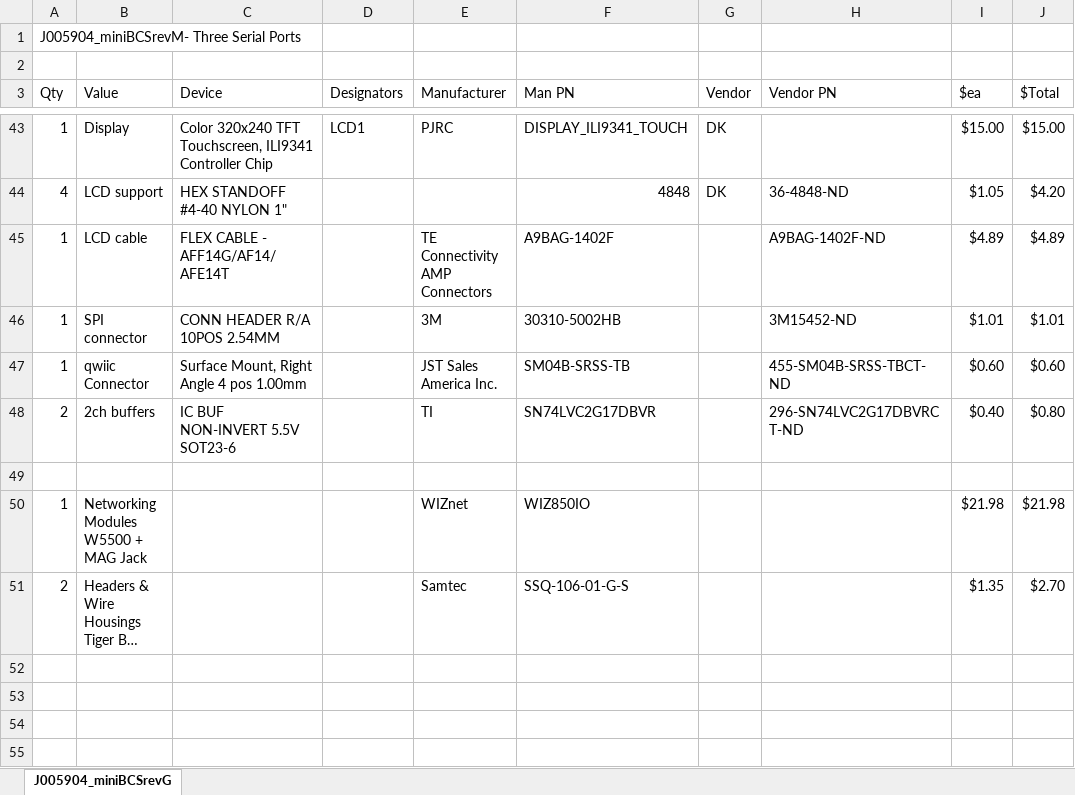
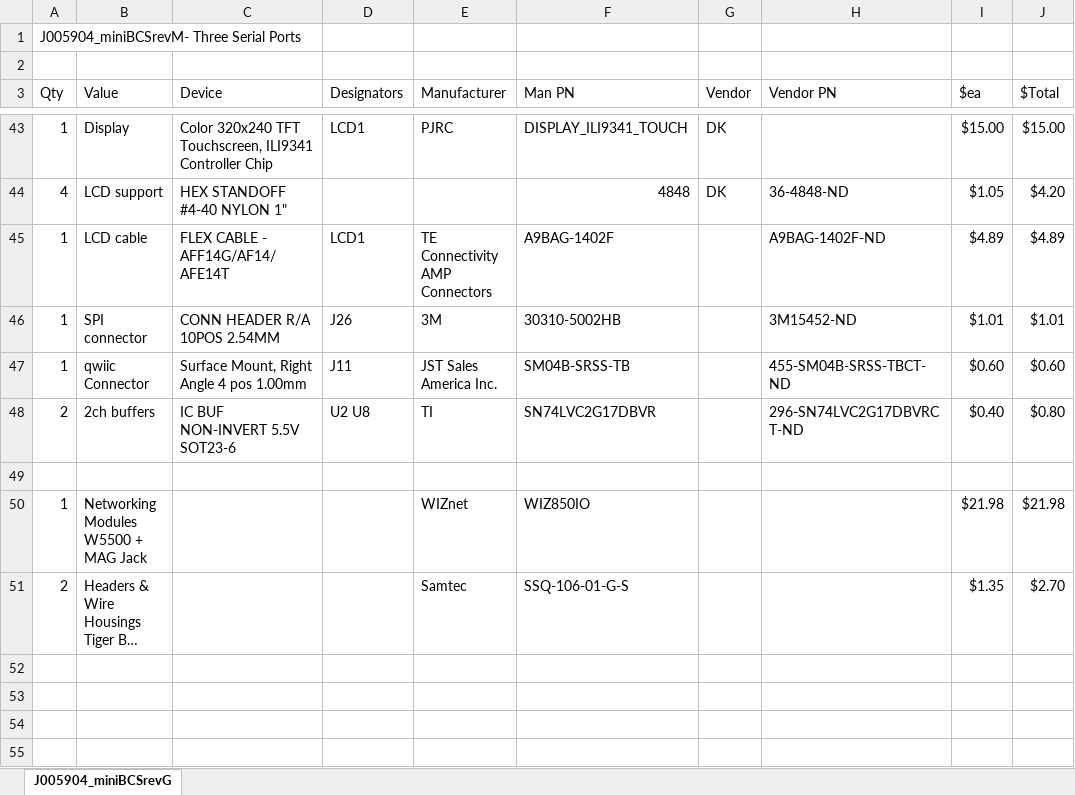
Before and after one commit to janelia-experimental-technology/miniBCS-4, an Excel workbook: Electrical/miniBCS-4_J005904.xlsx, sheet J005904_miniBCSrevG, drawn as a sheet; only a part is shown, gaps mark what is left out; long unchanged cells end in …; values as stored, in another font and other column widths than the file's, no borders; the diff names each change by its address in the sheet, - before the commit and + after, or states it on an @@ line.

```diff
--- a/Electrical/miniBCS-4_J005904.xlsx (sheet J005904_miniBCSrevG)
+++ b/Electrical/miniBCS-4_J005904.xlsx (sheet J005904_miniBCSrevG)
-D45 (Designators): (empty)
+D45 (Designators): LCD1
-D46 (Designators): (empty)
+D46 (Designators): J26
-D47 (Designators): (empty)
+D47 (Designators): J11
-D48 (Designators): (empty)
+D48 (Designators): U2 U8
```
Also changed, not shown: 3 other files.
